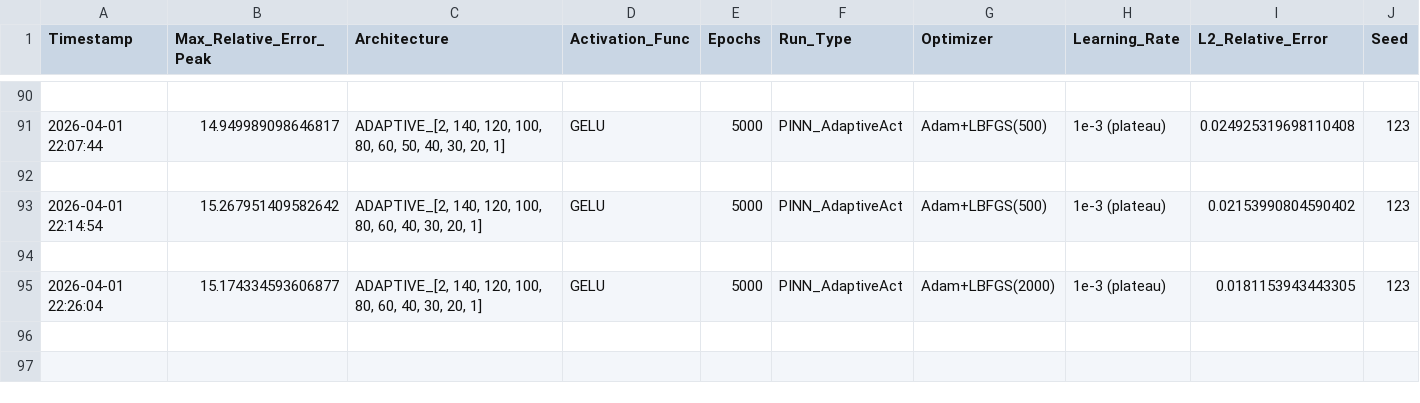
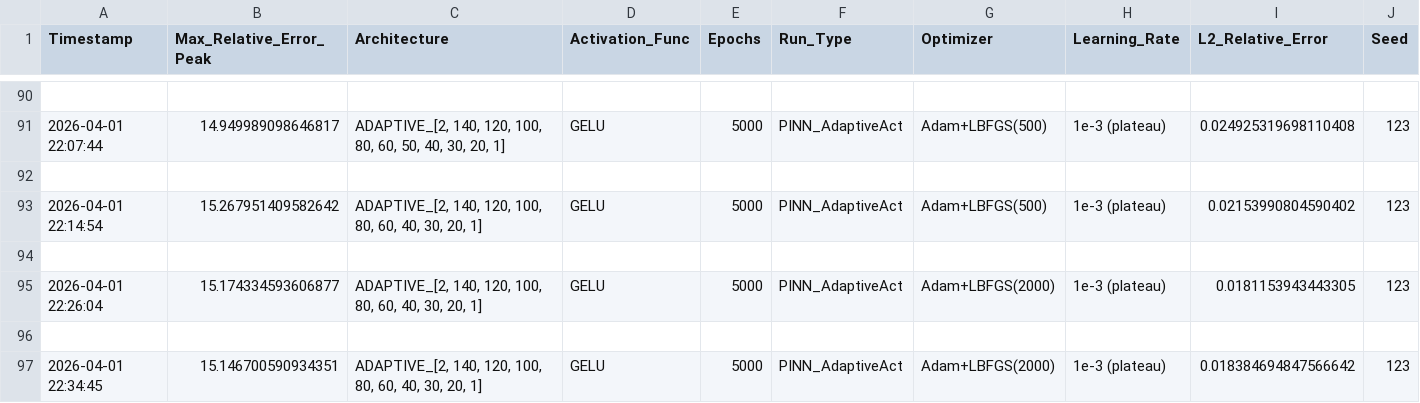
Before and after one commit to Eaglw/PINN-tesi, a CSV file: heat2dmini/mini_results.csv, drawn as a sheet; only a part is shown, gaps mark what is left out; rows hold the shown columns only; the diff names each change by its address in the sheet, - before the commit and + after, or states it on an @@ line.

Commit message:
autoresearch iter 19: Add Adam warmup (500 epochs)

```diff
--- a/heat2dmini/mini_results.csv
+++ b/heat2dmini/mini_results.csv
+row 96: (empty)
+row 97: 2026-04-01 22:34:45 | 15.146700590934351 | ADAPTIVE_[2, 140, 120, 100, 80, 60, 40, 30, 20, 1] | GELU | 5000 | PINN_AdaptiveAct | Adam+LBFGS(2000) | 1e-3 (plateau) | 0.018384694847566642 | 123
```
Also changed, not shown: 1 other file.
